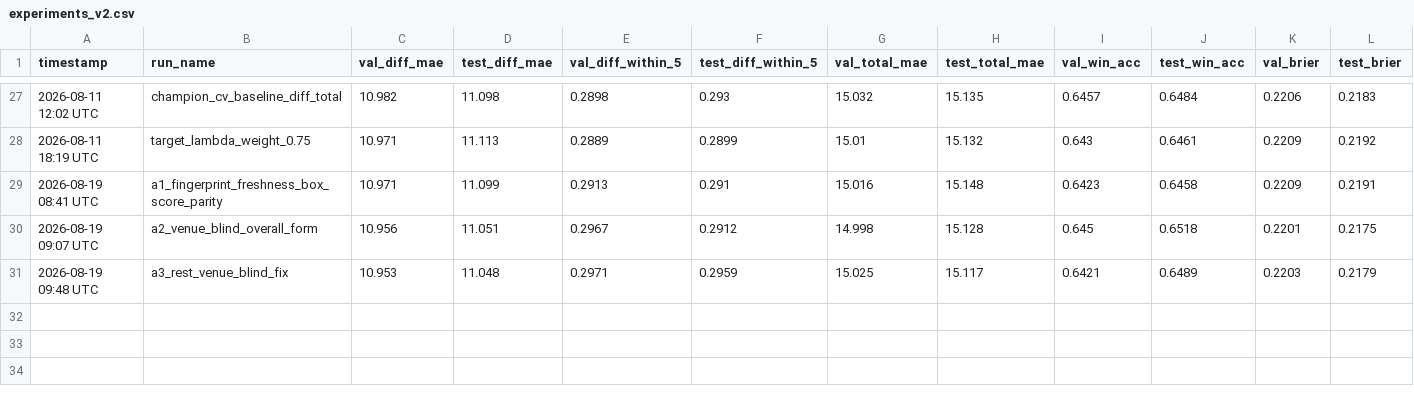
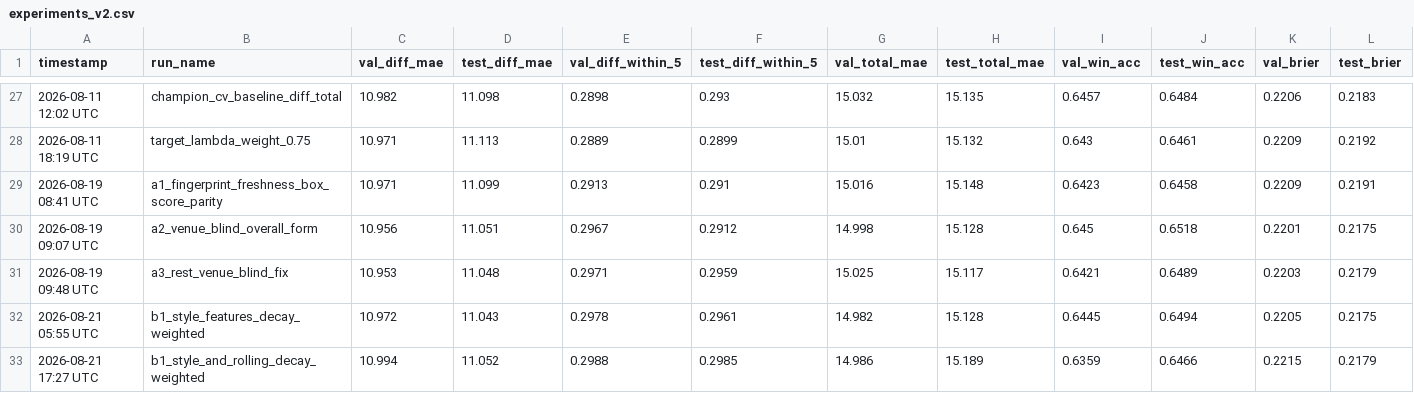
Before and after one commit to omerk1/nba-score-prediction, a CSV file: outputs/experiments_v2.csv, drawn as a sheet; only a part is shown, gaps mark what is left out; rows hold the shown columns only; the diff names each change by its address in the sheet, - before the commit and + after, or states it on an @@ line.

Commit message:
research: reject decay-weighted style/rolling features (null/regression) (#53)
Tested swapping style_features'/rolling_features' flat rolling means for
fingerprint.py's proven decay-weighted mean (Track B item 1). style_features
came back a clean null (2/5 folds improve, mixed market_benchmark);
rolling_features came back a real, small, consistent regression (4/5 folds,
unanimous market_benchmark). Root cause: every flat-mean/decay-weighted pair
correlates 0.985-0.998 (halflife=13.2 games is long relative to L5/L10/L20),
so the added columns are near-duplicates, not new signal. Code reverted;
CV/market_benchmark rows kept as permanent negative-result evidence.

```diff
--- a/outputs/experiments_v2.csv
+++ b/outputs/experiments_v2.csv
+row 32: 2026-08-21 05:55 UTC | b1_style_features_decay_weighted | 10.972 | 11.043 | 0.2978 | 0.2961 | 14.982 | 15.128 | 0.6445 | 0.6494 | 0.2205 | 0.2175
+row 33: 2026-08-21 17:27 UTC | b1_style_and_rolling_decay_weighted | 10.994 | 11.052 | 0.2988 | 0.2985 | 14.986 | 15.189 | 0.6359 | 0.6466 | 0.2215 | 0.2179
```
Also changed, not shown: outputs/market_benchmark_calibration_summary.csv, outputs/market_benchmark_liquidity_summary.csv, 3 other files.
